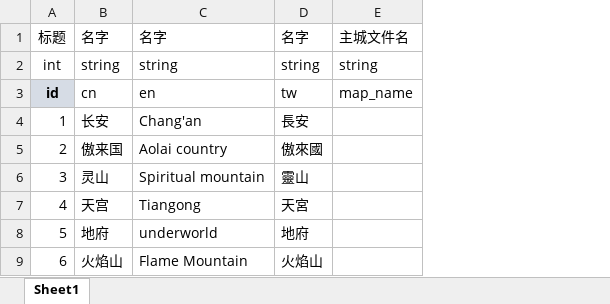
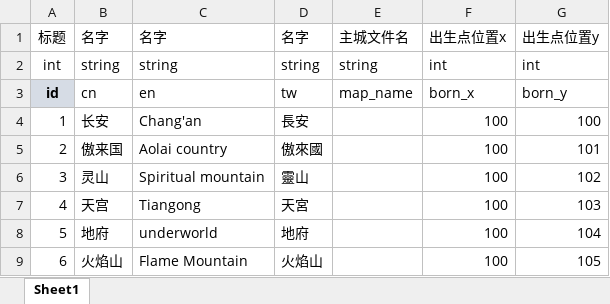
Before and after one commit to OML-gamefi/OML-cocos, an Excel workbook: cocos-prog/03-tool/gj/nation.xlsx, sheet Sheet1, drawn as a sheet; values as stored, in another font and other column widths than the file's, no borders; the diff names each change by its address in the sheet, - before the commit and + after, or states it on an @@ line.

Commit message:
种族出生点

```diff
--- a/cocos-prog/03-tool/gj/nation.xlsx (sheet Sheet1)
+++ b/cocos-prog/03-tool/gj/nation.xlsx (sheet Sheet1)
+column F, rows 1-9: 出生点位置x | int | born_x | 100 | 100 | 100 | 100 | 100 | 100
+column G, rows 1-9: 出生点位置y | int | born_y | 100 | 101 | 102 | 103 | 104 | 105
```
